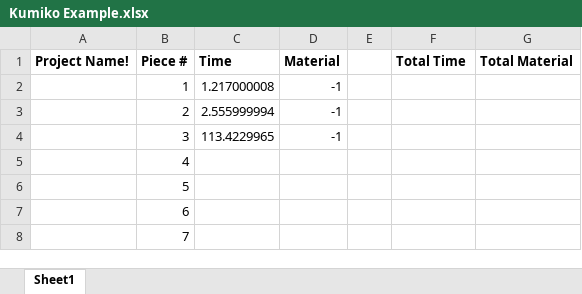
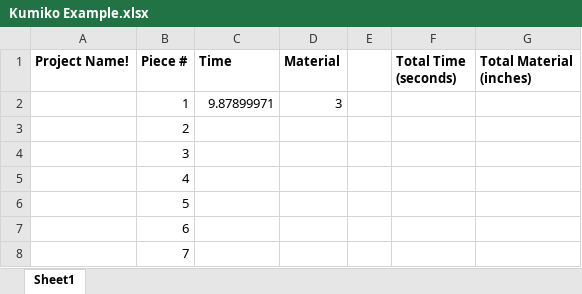
Before and after one commit to aklug59/Kumiko-Machine, an Excel workbook: Excel Sheets/Kumiko Example.xlsx, sheet Sheet1, drawn as a sheet; only a part is shown; values as stored, in another font and other column widths than the file's, no borders; the diff covers the shown part only; the diff names each change by its address in the sheet, - before the commit and + after, or states it on an @@ line.

```diff
--- a/Excel Sheets/Kumiko Example.xlsx (sheet Sheet1)
+++ b/Excel Sheets/Kumiko Example.xlsx (sheet Sheet1)
-F1: Total Time
+F1: Total Time (seconds)
-G1: Total Material
+G1: Total Material (inches)
-C2 (Time): 1.217000008
+C2 (Time): 9.87899971
-D2 (Material): -1
+D2 (Material): 3
-C3 (Time): 2.555999994
+C3 (Time): (empty)
-D3:D4 (Material): -1
+D3:D4 (Material): (empty)
-C4 (Time): 113.4229965
+C4 (Time): (empty)
```
Also changed, not shown: 393 added rows elsewhere in this sheet, 9 other files.
